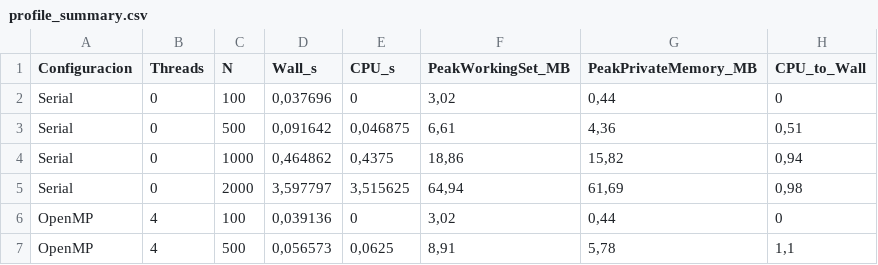
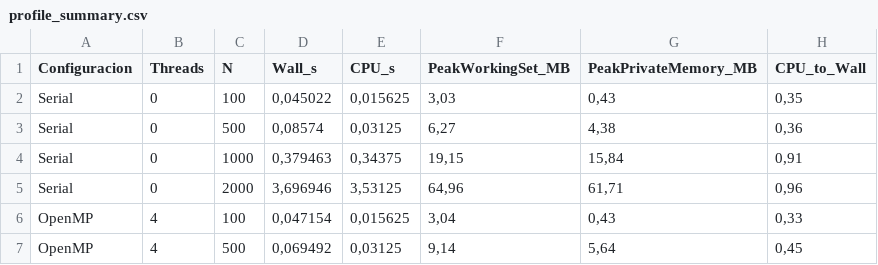
Before and after one commit to Mysticxs01/hpc, a CSV file: Caso de estudio 2/build/profile_summary.csv, drawn as a sheet; only a part is shown; the diff covers the shown part only.

Commit message:
Se agrega otra maquina para las pruebas de caso de estudio 2

```diff
--- a/Caso de estudio 2/build/profile_summary.csv
+++ b/Caso de estudio 2/build/profile_summary.csv
@@ -1,7 +1,7 @@
 "Configuracion","Threads","N","Wall_s","CPU_s","PeakWorkingSet_MB","PeakPrivateMemory_MB","CPU_to_Wall"
-"Serial","0","100","0,037696","0","3,02","0,44","0"
-"Serial","0","500","0,091642","0,046875","6,61","4,36","0,51"
-"Serial","0","1000","0,464862","0,4375","18,86","15,82","0,94"
-"Serial","0","2000","3,597797","3,515625","64,94","61,69","0,98"
-"OpenMP","4","100","0,039136","0","3,02","0,44","0"
-"OpenMP","4","500","0,056573","0,0625","8,91","5,78","1,1"
+"Serial","0","100","0,045022","0,015625","3,03","0,43","0,35"
+"Serial","0","500","0,08574","0,03125","6,27","4,38","0,36"
+"Serial","0","1000","0,379463","0,34375","19,15","15,84","0,91"
+"Serial","0","2000","3,696946","3,53125","64,96","61,71","0,96"
+"OpenMP","4","100","0,047154","0,015625","3,04","0,43","0,33"
+"OpenMP","4","500","0,069492","0,03125","9,14","5,64","0,45"
```
Also changed, not shown: 29 edited cells elsewhere in this file, Caso de estudio 2/build/benchmark_summary.csv, 8 other files.
